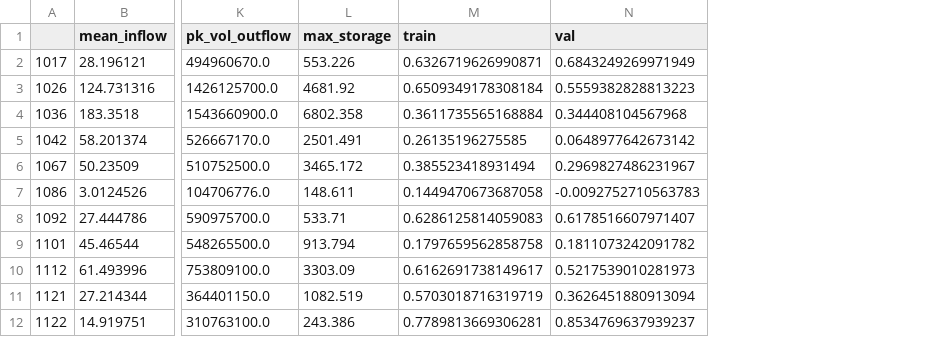
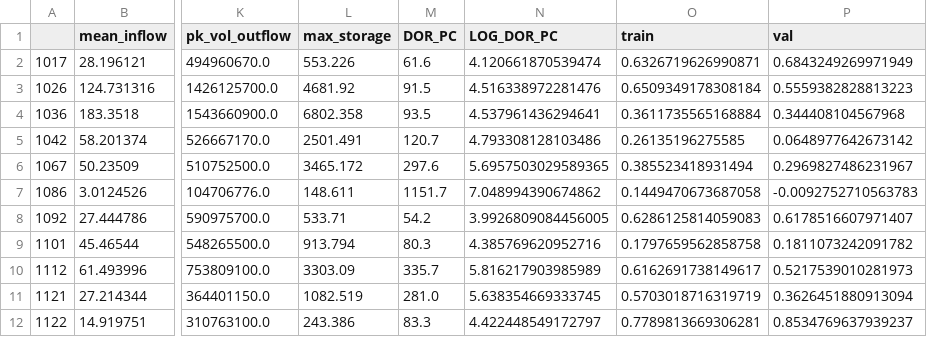
Before and after one commit to Matt2371/DL-reservoir-modeling, a CSV file: report/results/resops_training/resops_attributes_r2.csv, drawn as a sheet; only a part is shown, gaps mark what is left out; the diff names each change by its address in the sheet, - before the commit and + after, or states it on an @@ line.

Commit message:
Train pooled model with attributes
- Merge reservoir attributes from GRaND, incorporate main use and DOR level (low, med, high) into pooled model and finetuning
- Create alternative DOR vs R2 figures using DOR from GRaND
- For DOR vs R2 figures, add Thiel-Sen slopes and 95 CI as robustness check against outliers

```diff
--- a/report/results/resops_training/resops_attributes_r2.csv
+++ b/report/results/resops_training/resops_attributes_r2.csv
+column M (DOR_PC), rows 2-12: 61.6 | 91.5 | 93.5 | 120.7 | 297.6 | 1151.7 | 54.2 | 80.3 | 335.7 | 281.0 | 83.3
+column N (LOG_DOR_PC), rows 2-12: 4.120661870539474 | 4.516338972281476 | 4.537961436294641 | 4.793308128103486 | 5.6957503029589365 | 7.048994390674862 | 3.9926809084456005 | 4.385769620952716 | 5.816217903985989 | 5.638354669333745 | 4.422448549172797
```
Also changed, not shown: report/results/resops_training/resops_oos_finetuning.csv, report/results/resops_training/resops_oos_in_sample_train_val.csv, 11 other files.
